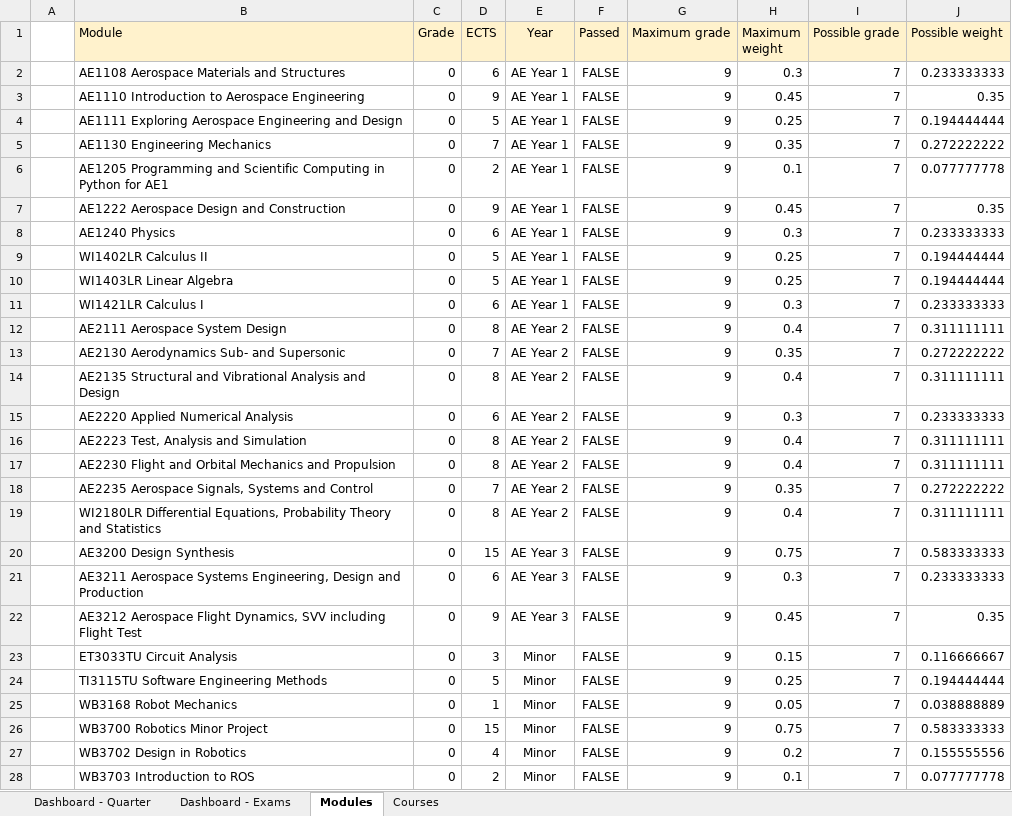
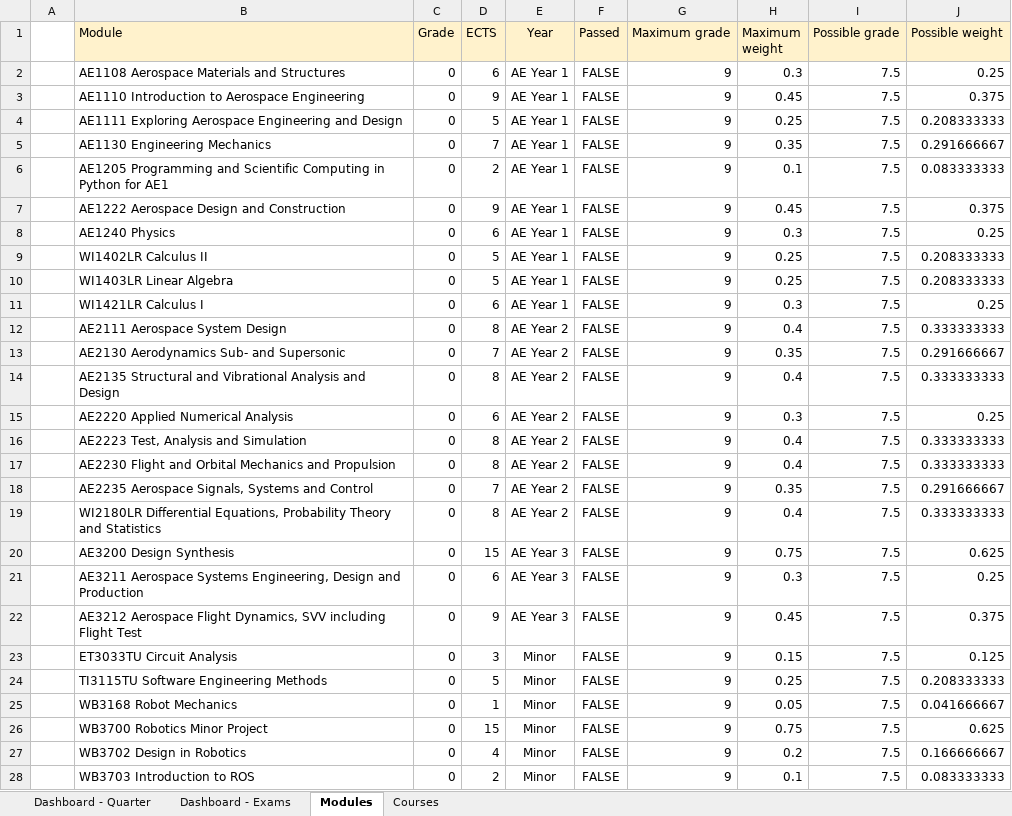
Before and after one commit to alopezrivera/tudelft-ae-study-planner, an Excel workbook: study-dashboard - TU Delft BSc.xlsm, sheet Modules, drawn as a sheet; values as stored, in another font and other column widths than the file's, no borders; conditional formats not drawn; the diff names each change by its address in the sheet, - before the commit and + after, or states it on an @@ line.

```diff
--- a/study-dashboard - TU Delft BSc.xlsm (sheet Modules)
+++ b/study-dashboard - TU Delft BSc.xlsm (sheet Modules)
-I2:I28 (Possible grade): 7
+I2:I28 (Possible grade): 7.5
-J2 (Possible weight): 0.233333333
+J2 (Possible weight): 0.25
-J3 (Possible weight): 0.35
+J3 (Possible weight): 0.375
-J4 (Possible weight): 0.194444444
+J4 (Possible weight): 0.208333333
-J5 (Possible weight): 0.272222222
+J5 (Possible weight): 0.291666667
-J6 (Possible weight): 0.077777778
+J6 (Possible weight): 0.083333333
-J7 (Possible weight): 0.35
+J7 (Possible weight): 0.375
-J8 (Possible weight): 0.233333333
+J8 (Possible weight): 0.25
-J9:J10 (Possible weight): 0.194444444
+J9:J10 (Possible weight): 0.208333333
-J11 (Possible weight): 0.233333333
+J11 (Possible weight): 0.25
-J12 (Possible weight): 0.311111111
+J12 (Possible weight): 0.333333333
-J13 (Possible weight): 0.272222222
+J13 (Possible weight): 0.291666667
-J14 (Possible weight): 0.311111111
+J14 (Possible weight): 0.333333333
-J15 (Possible weight): 0.233333333
+J15 (Possible weight): 0.25
-J16:J17 (Possible weight): 0.311111111
+J16:J17 (Possible weight): 0.333333333
-J18 (Possible weight): 0.272222222
+J18 (Possible weight): 0.291666667
-J19 (Possible weight): 0.311111111
+J19 (Possible weight): 0.333333333
-J20 (Possible weight): 0.583333333
+J20 (Possible weight): 0.625
-J21 (Possible weight): 0.233333333
+J21 (Possible weight): 0.25
-J22 (Possible weight): 0.35
+J22 (Possible weight): 0.375
-J23 (Possible weight): 0.116666667
+J23 (Possible weight): 0.125
-J24 (Possible weight): 0.194444444
+J24 (Possible weight): 0.208333333
-J25 (Possible weight): 0.038888889
+J25 (Possible weight): 0.041666667
-J26 (Possible weight): 0.583333333
+J26 (Possible weight): 0.625
-J27 (Possible weight): 0.155555556
+J27 (Possible weight): 0.166666667
-J28 (Possible weight): 0.077777778
+J28 (Possible weight): 0.083333333
```
Also changed, not shown: sheet Dashboard - Exams, sheet Courses, sheet Dashboard - Quarter, formulas that keep their value.
